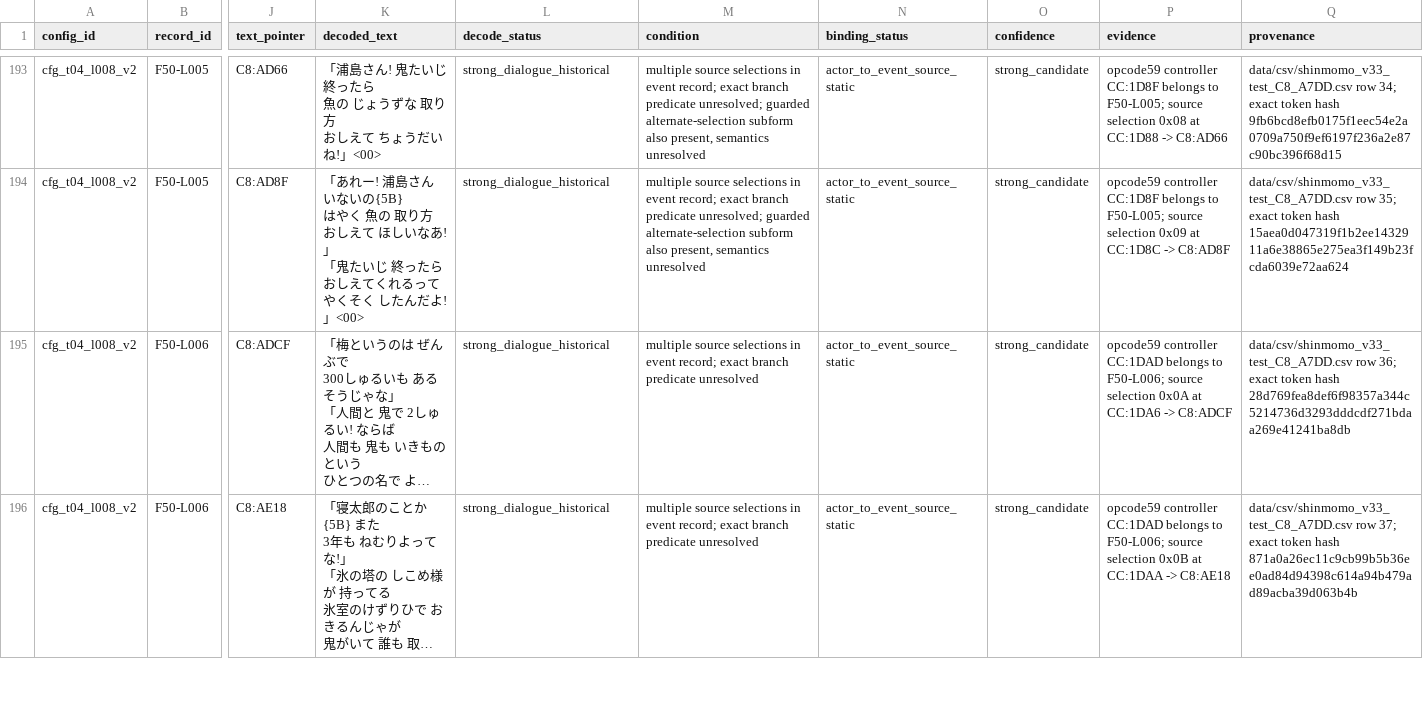
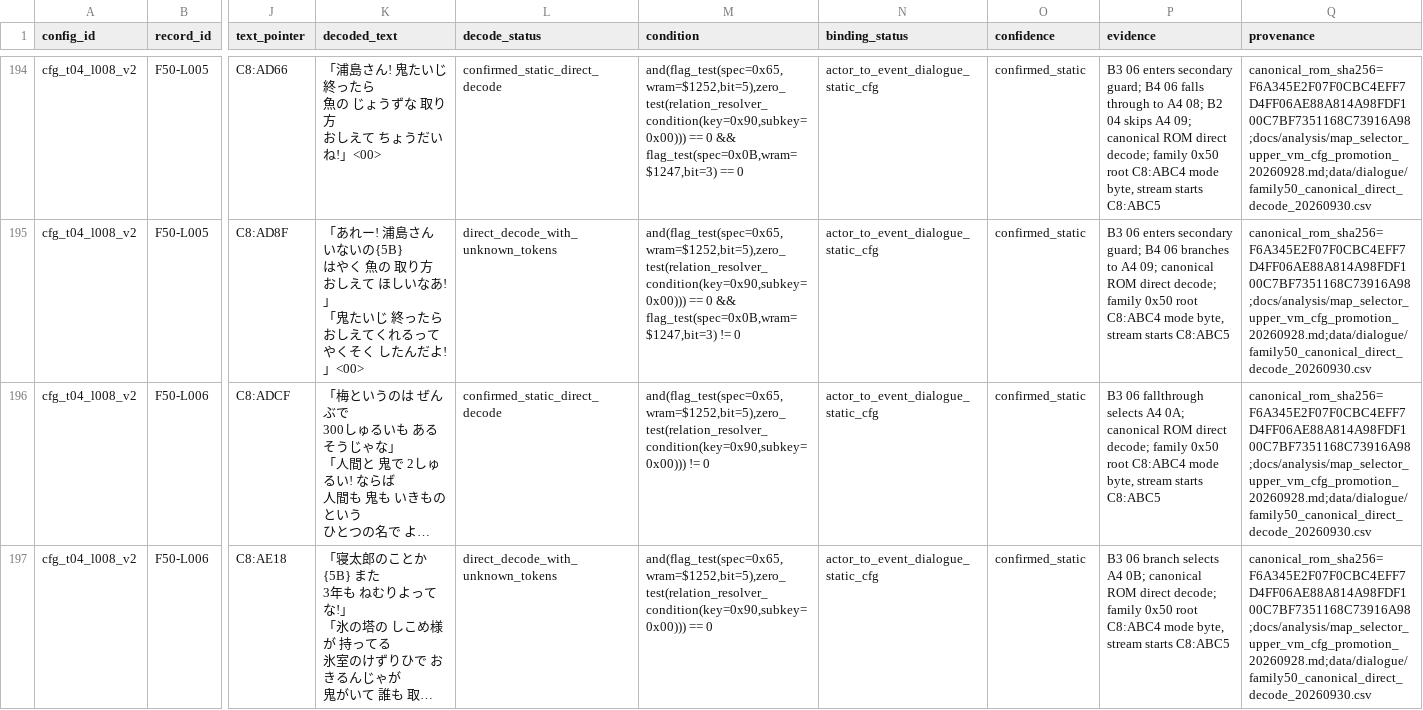
Before and after one commit to zin1985/shinmomo, a CSV file: data/npc_display/static_actor_event_dialogue_binding_20260930.csv, drawn as a sheet; only a part is shown, gaps mark what is left out; long unchanged cells end in …; addresses are those after the commit; the diff covers the shown part only; the diff names each change by its address in the sheet, - before the commit and + after, or states it on an @@ line.

Commit message:
Close family50 dialogue predicates and direct decode

```diff
--- a/data/npc_display/static_actor_event_dialogue_binding_20260930.csv
+++ b/data/npc_display/static_actor_event_dialogue_binding_20260930.csv
-L194 (decode_status): strong_dialogue_historical
+L194 (decode_status): confirmed_static_direct_decode
-M194 (condition): multiple source selections in event record; exact branch predicate unresolved; guarded alternate-selection subform also present, semantics unresolved
+M194 (condition): and(flag_test(spec=0x65,wram=$1252,bit=5),zero_test(relation_resolver_condition(key=0x90,subkey=0x00))) == 0 && flag_test(spec=0x0B,wram=$1247,bit=3) == 0
-N194:N197 (binding_status): actor_to_event_source_static
+N194:N197 (binding_status): actor_to_event_dialogue_static_cfg
-O194:O197 (confidence): strong_candidate
+O194:O197 (confidence): confirmed_static
-P194 (evidence): opcode59 controller CC:1D8F belongs to F50-L005; source selection 0x08 at CC:1D88 -> C8:AD66
+P194 (evidence): B3 06 enters secondary guard; B4 06 falls through to A4 08; B2 04 skips A4 09; canonical ROM direct decode; family 0x50 root C8:ABC4 mode byte, stream starts C8:ABC5
-Q194 (provenance): data/csv/shinmomo_v33_test_C8_A7DD.csv row 34; exact token hash 9fb6bcd8efb0175f1eec54e2a0709a750f9ef6197f236a2e87c90bc396f68d15
+Q194 (provenance): canonical_rom_sha256=F6A345E2F07F0CBC4EFF7D4FF06AE88A814A98FDF100C7BF7351168C73916A98;docs/analysis/map_selector_upper_vm_cfg_promotion_20260928.md;data/dialogue/family50_canonical_direct_decode_20260930.csv
-L195 (decode_status): strong_dialogue_historical
+L195 (decode_status): direct_decode_with_unknown_tokens
-M195 (condition): multiple source selections in event record; exact branch predicate unresolved; guarded alternate-selection subform also present, semantics unresolved
+M195 (condition): and(flag_test(spec=0x65,wram=$1252,bit=5),zero_test(relation_resolver_condition(key=0x90,subkey=0x00))) == 0 && flag_test(spec=0x0B,wram=$1247,bit=3) != 0
-P195 (evidence): opcode59 controller CC:1D8F belongs to F50-L005; source selection 0x09 at CC:1D8C -> C8:AD8F
+P195 (evidence): B3 06 enters secondary guard; B4 06 branches to A4 09; canonical ROM direct decode; family 0x50 root C8:ABC4 mode byte, stream starts C8:ABC5
-Q195 (provenance): data/csv/shinmomo_v33_test_C8_A7DD.csv row 35; exact token hash 15aea0d047319f1b2ee1432911a6e38865e275ea3f149b23fcda6039e72aa624
+Q195 (provenance): canonical_rom_sha256=F6A345E2F07F0CBC4EFF7D4FF06AE88A814A98FDF100C7BF7351168C73916A98;docs/analysis/map_selector_upper_vm_cfg_promotion_20260928.md;data/dialogue/family50_canonical_direct_decode_20260930.csv
-L196 (decode_status): strong_dialogue_historical
+L196 (decode_status): confirmed_static_direct_decode
-M196 (condition): multiple source selections in event record; exact branch predicate unresolved
+M196 (condition): and(flag_test(spec=0x65,wram=$1252,bit=5),zero_test(relation_resolver_condition(key=0x90,subkey=0x00))) != 0
-P196 (evidence): opcode59 controller CC:1DAD belongs to F50-L006; source selection 0x0A at CC:1DA6 -> C8:ADCF
+P196 (evidence): B3 06 fallthrough selects A4 0A; canonical ROM direct decode; family 0x50 root C8:ABC4 mode byte, stream starts C8:ABC5
-Q196 (provenance): data/csv/shinmomo_v33_test_C8_A7DD.csv row 36; exact token hash 28d769fea8def6f98357a344c5214736d3293dddcdf271bdaa269e41241ba8db
+Q196 (provenance): canonical_rom_sha256=F6A345E2F07F0CBC4EFF7D4FF06AE88A814A98FDF100C7BF7351168C73916A98;docs/analysis/map_selector_upper_vm_cfg_promotion_20260928.md;data/dialogue/family50_canonical_direct_decode_20260930.csv
-L197 (decode_status): strong_dialogue_historical
+L197 (decode_status): direct_decode_with_unknown_tokens
-M197 (condition): multiple source selections in event record; exact branch predicate unresolved
+M197 (condition): and(flag_test(spec=0x65,wram=$1252,bit=5),zero_test(relation_resolver_condition(key=0x90,subkey=0x00))) == 0
-P197 (evidence): opcode59 controller CC:1DAD belongs to F50-L006; source selection 0x0B at CC:1DAA -> C8:AE18
+P197 (evidence): B3 06 branch selects A4 0B; canonical ROM direct decode; family 0x50 root C8:ABC4 mode byte, stream starts C8:ABC5
-Q197 (provenance): data/csv/shinmomo_v33_test_C8_A7DD.csv row 37; exact token hash 871a0a26ec11c9cb99b5b36ee0ad84d94398c614a94b479ad89acba39d063b4b
+Q197 (provenance): canonical_rom_sha256=F6A345E2F07F0CBC4EFF7D4FF06AE88A814A98FDF100C7BF7351168C73916A98;docs/analysis/map_selector_upper_vm_cfg_promotion_20260928.md;data/dialogue/family50_canonical_direct_decode_20260930.csv
```
Also changed, not shown: 2 added rows and 79 edited cells elsewhere in this file, 6 other files.
